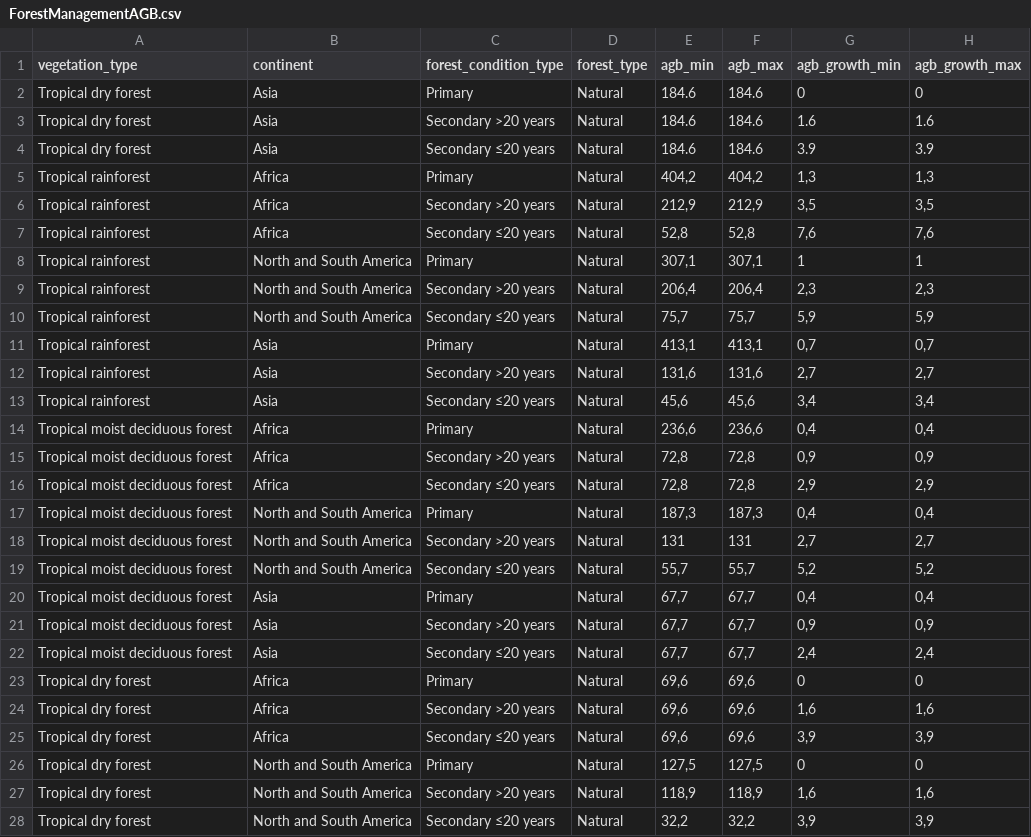
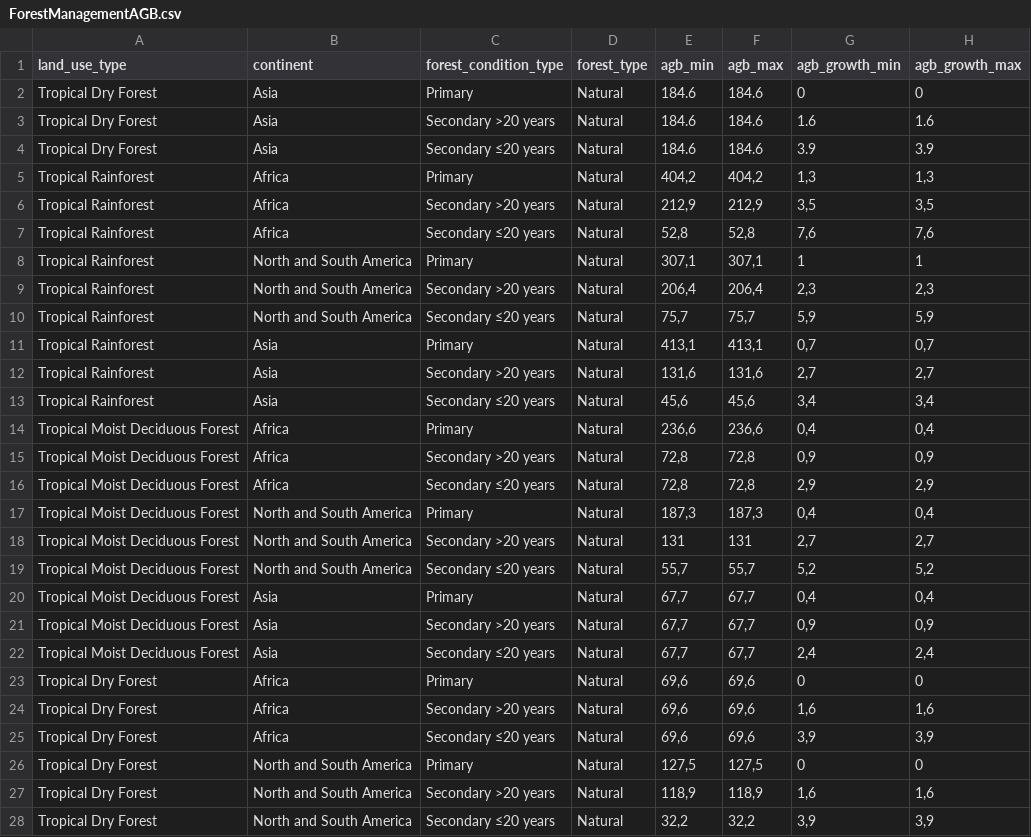
Before and after one commit to un-fao/exact-django-webapp, a CSV file: djangoexact/scripts/ipcc_data/ForestManagementAGB.csv, drawn as a sheet; only a part is shown; the diff covers the shown part only.

Commit message:
Cut vegetationtype, add landusetype to ipcc data

```diff
--- a/djangoexact/scripts/ipcc_data/ForestManagementAGB.csv
+++ b/djangoexact/scripts/ipcc_data/ForestManagementAGB.csv
@@ -1,28 +1,28 @@
-vegetation_type;continent;forest_condition_type;forest_type;agb_min;agb_max;agb_growth_min;agb_growth_max
-Tropical dry forest;Asia;Primary;Natural;184.6;184.6;0;0
-Tropical dry forest;Asia;Secondary >20 years;Natural;184.6;184.6;1.6;1.6
-Tropical dry forest;Asia;Secondary ≤20 years;Natural;184.6;184.6;3.9;3.9
-Tropical rainforest;Africa;Primary;Natural;404,2;404,2;1,3;1,3
-Tropical rainforest;Africa;Secondary >20 years;Natural;212,9;212,9;3,5;3,5
-Tropical rainforest;Africa;Secondary ≤20 years;Natural;52,8;52,8;7,6;7,6
-Tropical rainforest;North and South America;Primary;Natural;307,1;307,1;1;1
-Tropical rainforest;North and South America;Secondary >20 years;Natural;206,4;206,4;2,3;2,3
-Tropical rainforest;North and South America;Secondary ≤20 years;Natural;75,7;75,7;5,9;5,9
-Tropical rainforest;Asia;Primary;Natural;413,1;413,1;0,7;0,7
-Tropical rainforest;Asia;Secondary >20 years;Natural;131,6;131,6;2,7;2,7
-Tropical rainforest;Asia;Secondary ≤20 years;Natural;45,6;45,6;3,4;3,4
-Tropical moist deciduous forest;Africa;Primary;Natural;236,6;236,6;0,4;0,4
-Tropical moist deciduous forest;Africa;Secondary >20 years;Natural;72,8;72,8;0,9;0,9
-Tropical moist deciduous forest;Africa;Secondary ≤20 years;Natural;72,8;72,8;2,9;2,9
-Tropical moist deciduous forest;North and South America;Primary;Natural;187,3;187,3;0,4;0,4
-Tropical moist deciduous forest;North and South America;Secondary >20 years;Natural;131;131;2,7;2,7
-Tropical moist deciduous forest;North and South America;Secondary ≤20 years;Natural;55,7;55,7;5,2;5,2
-Tropical moist deciduous forest;Asia;Primary;Natural;67,7;67,7;0,4;0,4
-Tropical moist deciduous forest;Asia;Secondary >20 years;Natural;67,7;67,7;0,9;0,9
-Tropical moist deciduous forest;Asia;Secondary ≤20 years;Natural;67,7;67,7;2,4;2,4
-Tropical dry forest;Africa;Primary;Natural;69,6;69,6;0;0
-Tropical dry forest;Africa;Secondary >20 years;Natural;69,6;69,6;1,6;1,6
-Tropical dry forest;Africa;Secondary ≤20 years;Natural;69,6;69,6;3,9;3,9
-Tropical dry forest;North and South America;Primary;Natural;127,5;127,5;0;0
-Tropical dry forest;North and South America;Secondary >20 years;Natural;118,9;118,9;1,6;1,6
-Tropical dry forest;North and South America;Secondary ≤20 years;Natural;32,2;32,2;3,9;3,9
+land_use_type;continent;forest_condition_type;forest_type;agb_min;agb_max;agb_growth_min;agb_growth_max
+Tropical Dry Forest;Asia;Primary;Natural;184.6;184.6;0;0
+Tropical Dry Forest;Asia;Secondary >20 years;Natural;184.6;184.6;1.6;1.6
+Tropical Dry Forest;Asia;Secondary ≤20 years;Natural;184.6;184.6;3.9;3.9
+Tropical Rainforest;Africa;Primary;Natural;404,2;404,2;1,3;1,3
+Tropical Rainforest;Africa;Secondary >20 years;Natural;212,9;212,9;3,5;3,5
+Tropical Rainforest;Africa;Secondary ≤20 years;Natural;52,8;52,8;7,6;7,6
+Tropical Rainforest;North and South America;Primary;Natural;307,1;307,1;1;1
+Tropical Rainforest;North and South America;Secondary >20 years;Natural;206,4;206,4;2,3;2,3
+Tropical Rainforest;North and South America;Secondary ≤20 years;Natural;75,7;75,7;5,9;5,9
+Tropical Rainforest;Asia;Primary;Natural;413,1;413,1;0,7;0,7
+Tropical Rainforest;Asia;Secondary >20 years;Natural;131,6;131,6;2,7;2,7
+Tropical Rainforest;Asia;Secondary ≤20 years;Natural;45,6;45,6;3,4;3,4
+Tropical Moist Deciduous Forest;Africa;Primary;Natural;236,6;236,6;0,4;0,4
+Tropical Moist Deciduous Forest;Africa;Secondary >20 years;Natural;72,8;72,8;0,9;0,9
+Tropical Moist Deciduous Forest;Africa;Secondary ≤20 years;Natural;72,8;72,8;2,9;2,9
+Tropical Moist Deciduous Forest;North and South America;Primary;Natural;187,3;187,3;0,4;0,4
+Tropical Moist Deciduous Forest;North and South America;Secondary >20 years;Natural;131;131;2,7;2,7
+Tropical Moist Deciduous Forest;North and South America;Secondary ≤20 years;Natural;55,7;55,7;5,2;5,2
+Tropical Moist Deciduous Forest;Asia;Primary;Natural;67,7;67,7;0,4;0,4
+Tropical Moist Deciduous Forest;Asia;Secondary >20 years;Natural;67,7;67,7;0,9;0,9
+Tropical Moist Deciduous Forest;Asia;Secondary ≤20 years;Natural;67,7;67,7;2,4;2,4
+Tropical Dry Forest;Africa;Primary;Natural;69,6;69,6;0;0
+Tropical Dry Forest;Africa;Secondary >20 years;Natural;69,6;69,6;1,6;1,6
+Tropical Dry Forest;Africa;Secondary ≤20 years;Natural;69,6;69,6;3,9;3,9
+Tropical Dry Forest;North and South America;Primary;Natural;127,5;127,5;0;0
+Tropical Dry Forest;North and South America;Secondary >20 years;Natural;118,9;118,9;1,6;1,6
+Tropical Dry Forest;North and South America;Secondary ≤20 years;Natural;32,2;32,2;3,9;3,9
```
Also changed, not shown: 159 edited cells elsewhere in this file, djangoexact/scripts/ipcc_data/AboveGroundBiomass.csv, djangoexact/scripts/ipcc_data/AboveGroundNetBiomassGrowth.csv, 10 other files.
